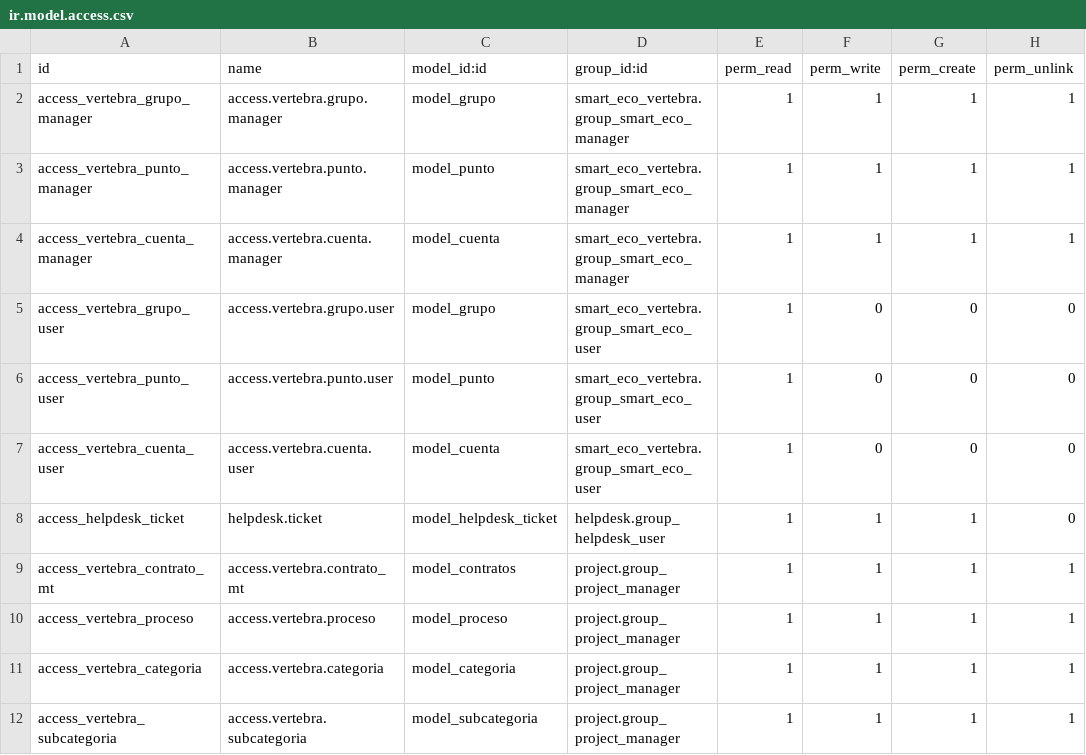
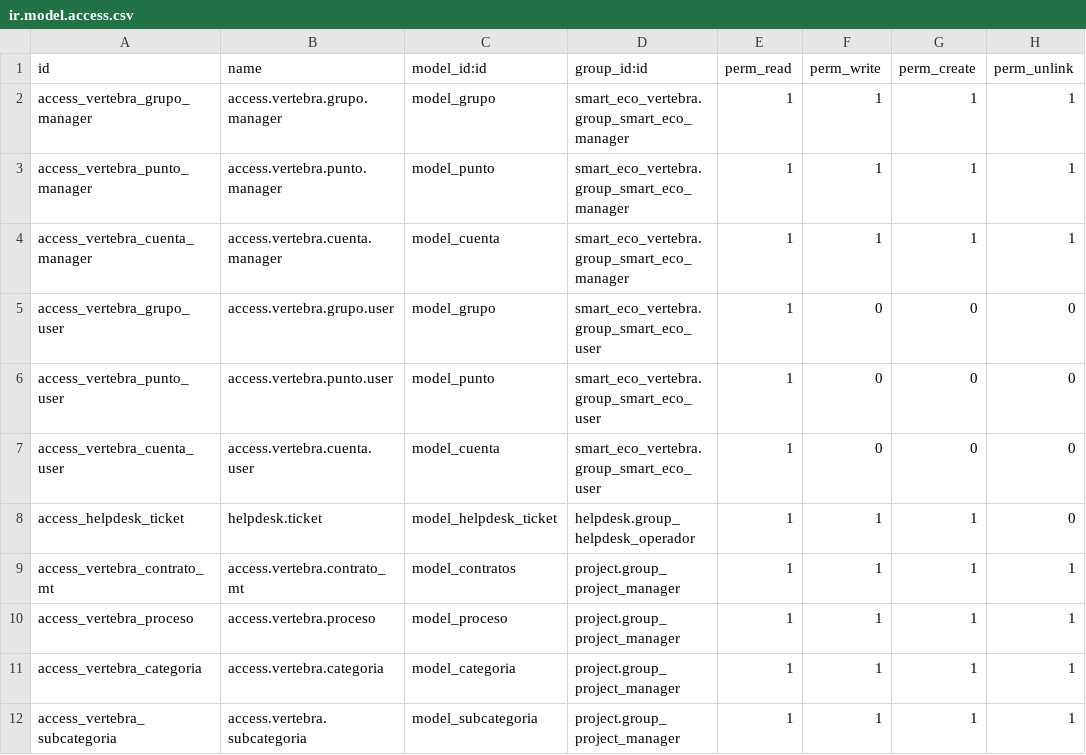
Before and after one commit to DatenSAS/vertebrasoluciones, a CSV file: smart_eco_vertebra/security/ir.model.access.csv, drawn as a sheet.

Commit message:
[ADD] Security Smart Eco

```diff
--- a/smart_eco_vertebra/security/ir.model.access.csv
+++ b/smart_eco_vertebra/security/ir.model.access.csv
@@ -7,3 +7,3 @@ access_vertebra_punto_user,access.vertebra.punto.user,model_punto,smart_eco_vert
 access_vertebra_cuenta_user,access.vertebra.cuenta.user,model_cuenta,smart_eco_vertebra.group_smart_eco_user,1,0,0,0
-access_helpdesk_ticket,helpdesk.ticket,model_helpdesk_ticket,helpdesk.group_helpdesk_user,1,1,1,0
+access_helpdesk_ticket,helpdesk.ticket,model_helpdesk_ticket,helpdesk.group_helpdesk_operador,1,1,1,0
 access_vertebra_contrato_mt,access.vertebra.contrato_mt,model_contratos,project.group_project_manager,1,1,1,1
```
Also changed, not shown: 1 other file.
